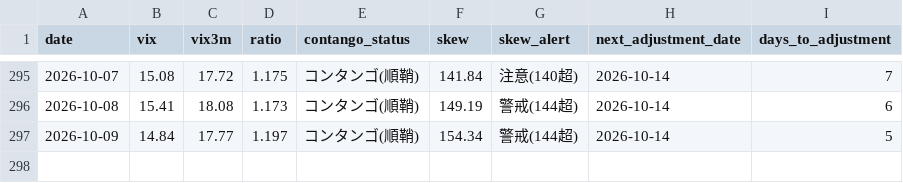
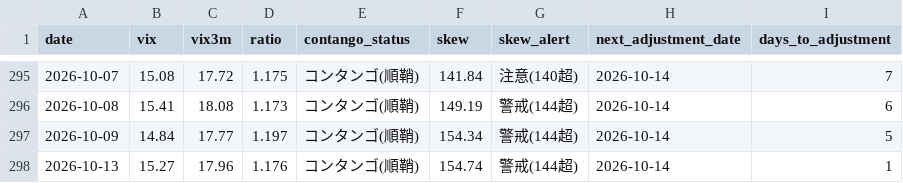
Before and after one commit to Shihooow/vix-dashboard, a CSV file: log.csv, drawn as a sheet; only a part is shown, gaps mark what is left out.

```diff
--- a/log.csv
+++ b/log.csv
@@ -297 +297,2 @@
 2026-10-09,14.84,17.77,1.197,コンタンゴ(順鞘),154.34,警戒(144超),2026-10-14,5
+2026-10-13,15.27,17.96,1.176,コンタンゴ(順鞘),154.74,警戒(144超),2026-10-14,1
```
Also changed, not shown: 4 other files.
